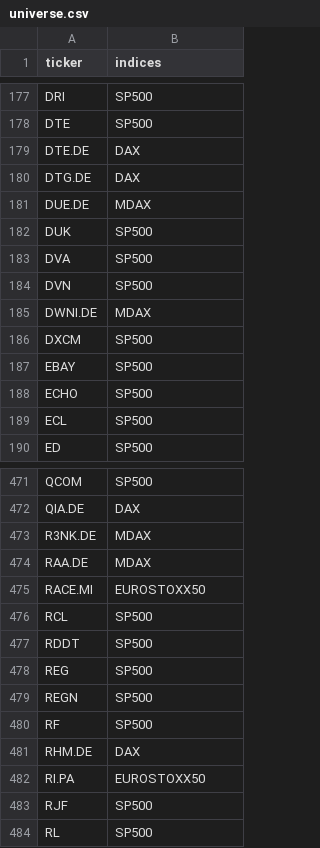
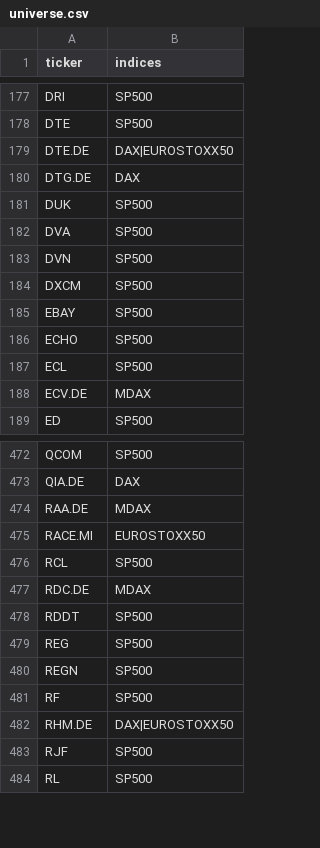
Before and after one commit to blackgatehh/aktien-screener, a CSV file: data/universe.csv, drawn as a sheet; only a part is shown, gaps mark what is left out; the diff covers the shown part only.

```diff
--- a/data/universe.csv
+++ b/data/universe.csv
@@ -178,5 +178,4 @@ DRI,SP500
 DTE,SP500
-DTE.DE,DAX
+DTE.DE,DAX|EUROSTOXX50
 DTG.DE,DAX
-DUE.DE,MDAX
 DUK,SP500
@@ -184,3 +183,2 @@ DVA,SP500
 DVN,SP500
-DWNI.DE,MDAX
 DXCM,SP500
@@ -189,2 +187,3 @@ ECHO,SP500
 ECL,SP500
+ECV.DE,MDAX
 ED,SP500
@@ -472,3 +473,2 @@ QCOM,SP500
 QIA.DE,DAX
-R3NK.DE,MDAX
 RAA.DE,MDAX
@@ -476,2 +476,3 @@ RACE.MI,EUROSTOXX50
 RCL,SP500
+RDC.DE,MDAX
 RDDT,SP500
@@ -480,4 +481,3 @@ REGN,SP500
 RF,SP500
-RHM.DE,DAX
-RI.PA,EUROSTOXX50
+RHM.DE,DAX|EUROSTOXX50
 RJF,SP500
```
Also changed, not shown: 10 added rows, 10 removed rows and 19 edited cells elsewhere in this file, 5 other files.
